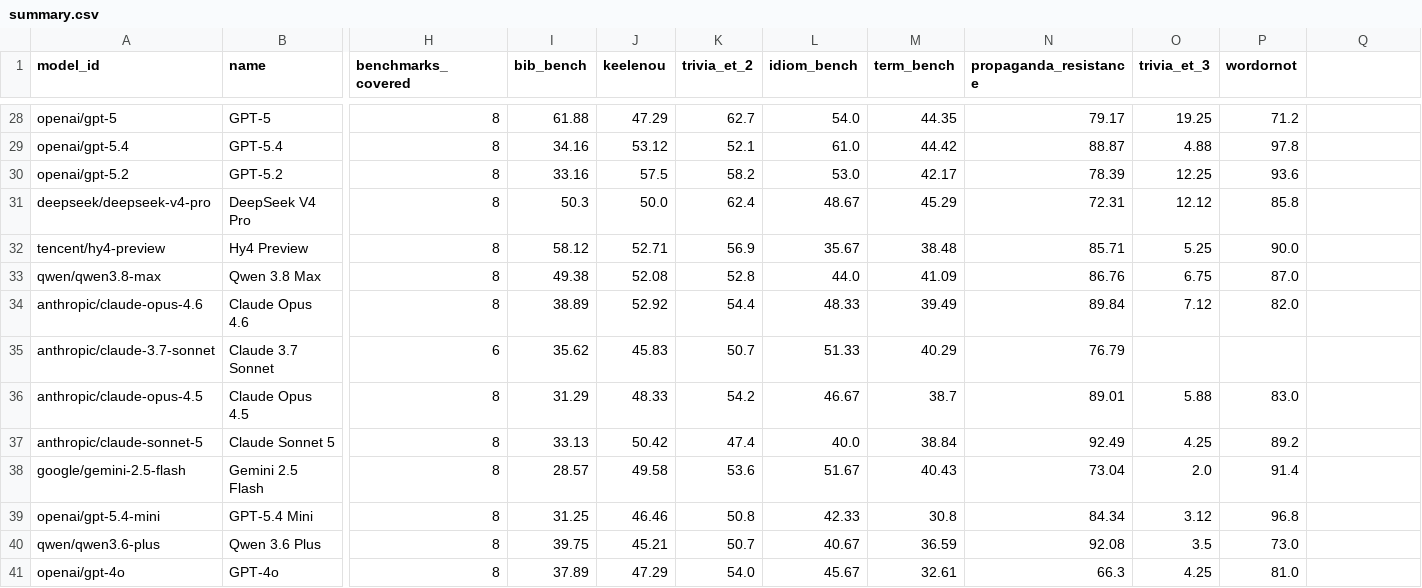
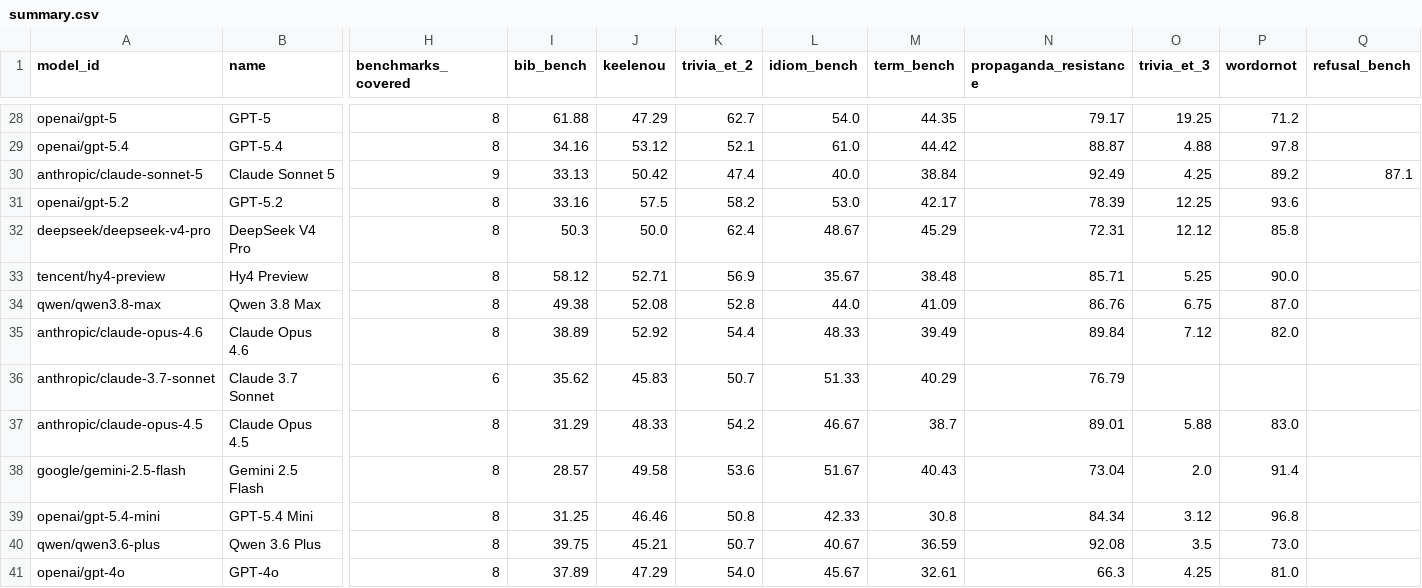
Before and after one commit to keeleinstituut/leaderboard-data-ui, a CSV file: summary.csv, drawn as a sheet; only a part is shown, gaps mark what is left out; removed rows and columns are numbered as before the commit, all else as after; rows hold the shown columns only; the diff names each change by its address in the sheet, - before the commit and + after, or states it on an @@ line.

```diff
--- a/summary.csv
+++ b/summary.csv
-Q1: (empty)
+Q1: refusal_bench
+row 30: anthropic/claude-sonnet-5 | Claude Sonnet 5 | 9 | 33.13 | 50.42 | 47.4 | 40.0 | 38.84 | 92.49 | 4.25 | 89.2 | 87.1
-row 37: anthropic/claude-sonnet-5 | Claude Sonnet 5 | 8 | 33.13 | 50.42 | 47.4 | 40.0 | 38.84 | 92.49 | 4.25 | 89.2
```
Also changed, not shown: 5 other files.
